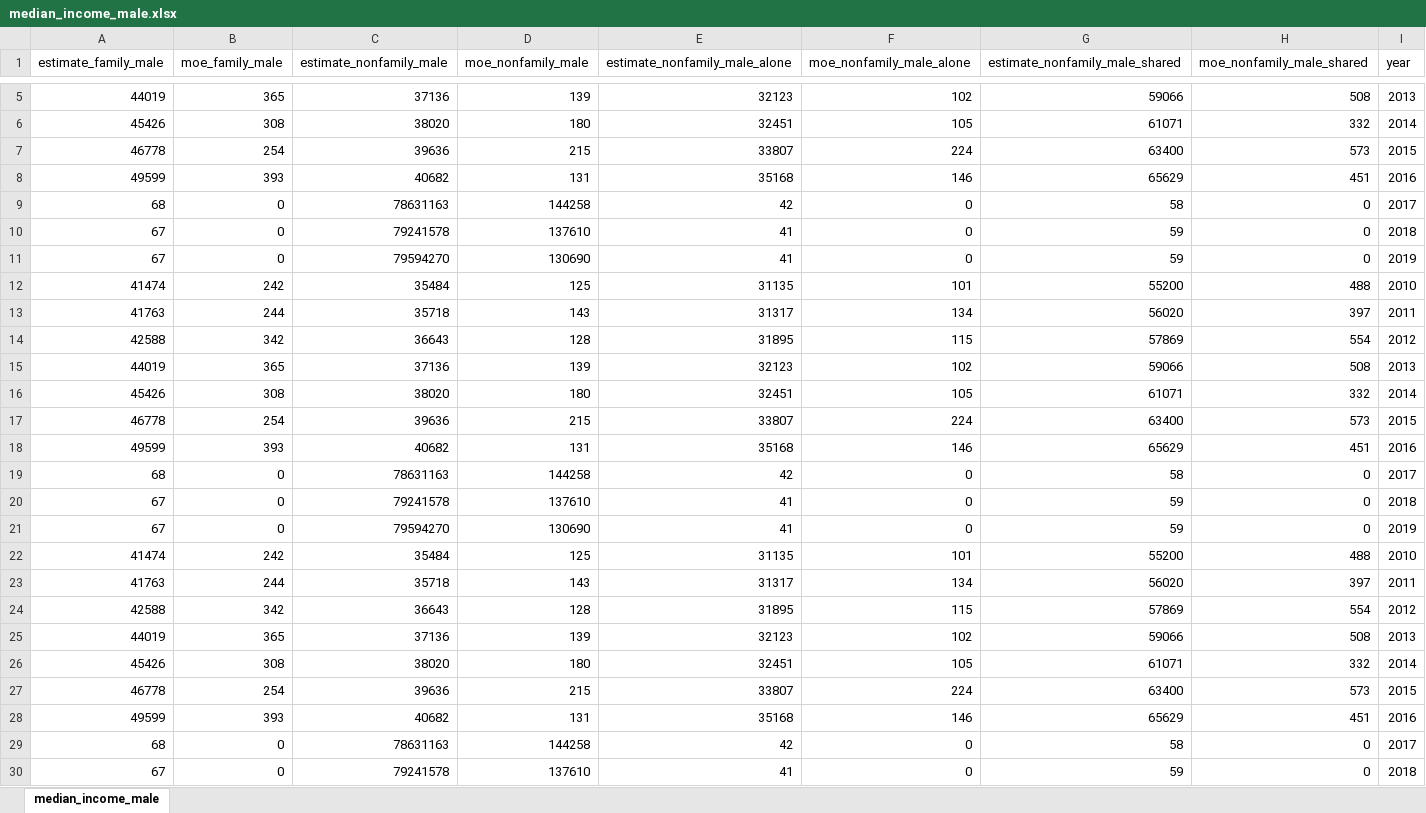
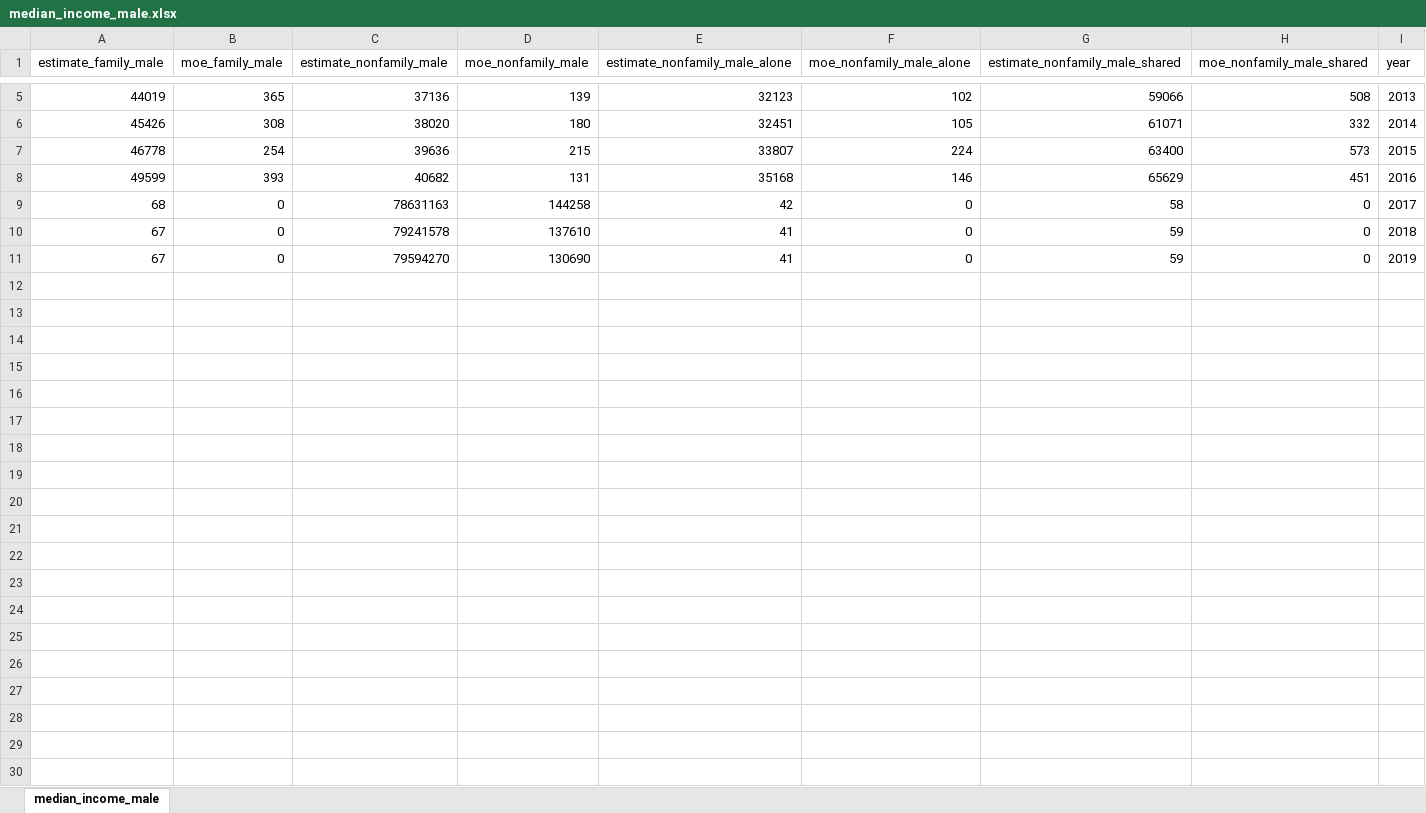
Before and after one commit to breadinquisitors/wage-gap, an Excel workbook: data/excel/median_income_male.xlsx, sheet median_income_male, drawn as a sheet; only a part is shown, gaps mark what is left out; values as stored, in another font and other column widths than the file's, no borders; the diff covers the shown part only; the diff names each change by its address in the sheet, - before the commit and + after, or states it on an @@ line.

```diff
--- a/data/excel/median_income_male.xlsx (sheet median_income_male)
+++ b/data/excel/median_income_male.xlsx (sheet median_income_male)
-row 12: 41474 | 242 | 35484 | 125 | 31135 | 101 | 55200 | 488 | 2010
-row 13: 41763 | 244 | 35718 | 143 | 31317 | 134 | 56020 | 397 | 2011
-row 14: 42588 | 342 | 36643 | 128 | 31895 | 115 | 57869 | 554 | 2012
-row 15: 44019 | 365 | 37136 | 139 | 32123 | 102 | 59066 | 508 | 2013
-row 16: 45426 | 308 | 38020 | 180 | 32451 | 105 | 61071 | 332 | 2014
-row 17: 46778 | 254 | 39636 | 215 | 33807 | 224 | 63400 | 573 | 2015
-row 18: 49599 | 393 | 40682 | 131 | 35168 | 146 | 65629 | 451 | 2016
-row 19: 68 | 0 | 78631163 | 144258 | 42 | 0 | 58 | 0 | 2017
-row 20: 67 | 0 | 79241578 | 137610 | 41 | 0 | 59 | 0 | 2018
-row 21: 67 | 0 | 79594270 | 130690 | 41 | 0 | 59 | 0 | 2019
-row 22: 41474 | 242 | 35484 | 125 | 31135 | 101 | 55200 | 488 | 2010
-row 23: 41763 | 244 | 35718 | 143 | 31317 | 134 | 56020 | 397 | 2011
-row 24: 42588 | 342 | 36643 | 128 | 31895 | 115 | 57869 | 554 | 2012
-row 25: 44019 | 365 | 37136 | 139 | 32123 | 102 | 59066 | 508 | 2013
-row 26: 45426 | 308 | 38020 | 180 | 32451 | 105 | 61071 | 332 | 2014
-row 27: 46778 | 254 | 39636 | 215 | 33807 | 224 | 63400 | 573 | 2015
-row 28: 49599 | 393 | 40682 | 131 | 35168 | 146 | 65629 | 451 | 2016
-row 29: 68 | 0 | 78631163 | 144258 | 42 | 0 | 58 | 0 | 2017
-row 30: 67 | 0 | 79241578 | 137610 | 41 | 0 | 59 | 0 | 2018
```
Also changed, not shown: 11 removed rows elsewhere in this sheet, data/excel/median_income_age.xlsx, data/excel/median_income_female.xlsx, 7 other files.
